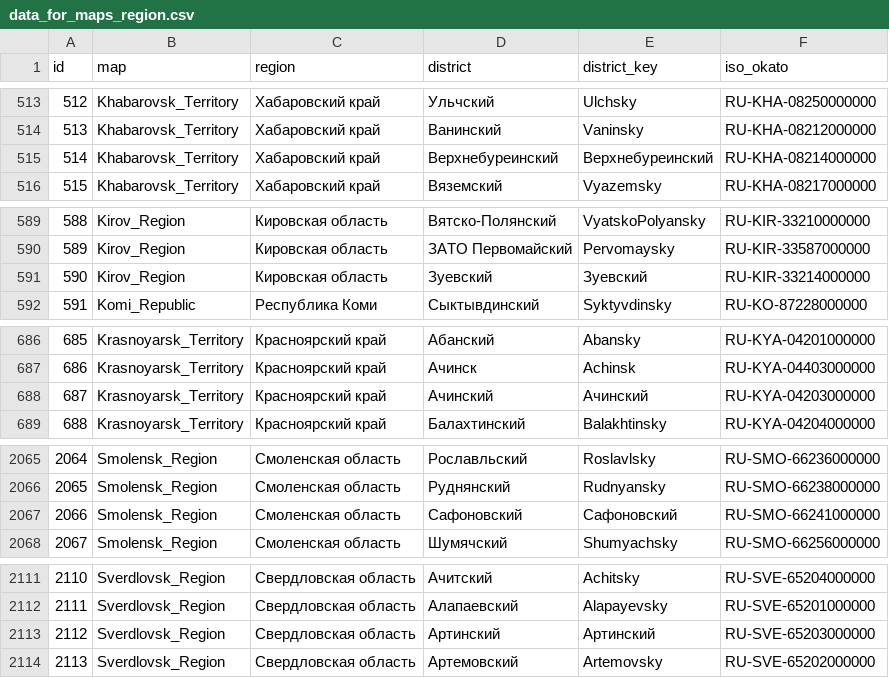
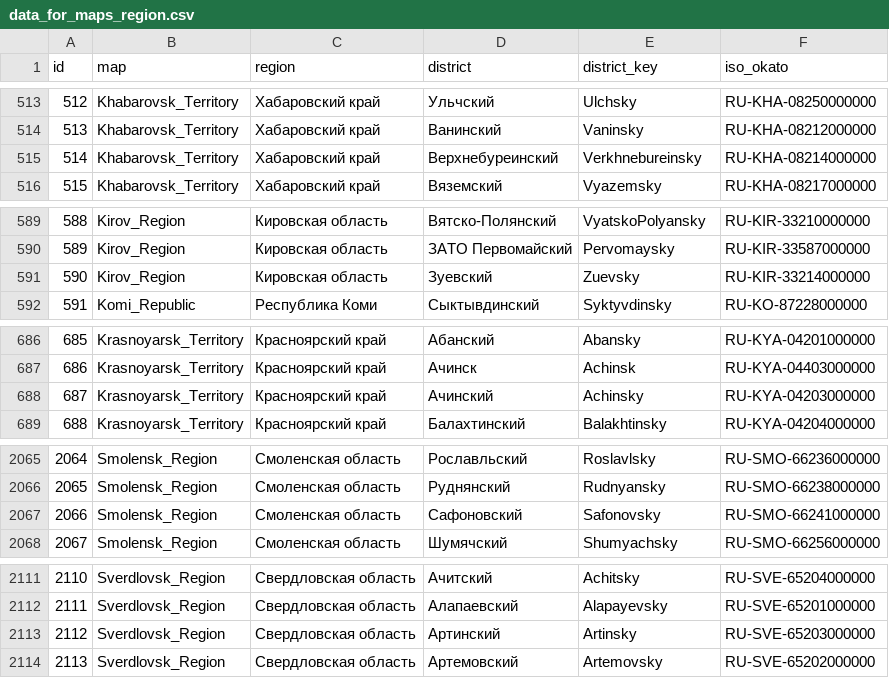
Before and after one commit to Expasys/ExpasysBIETLExample, a CSV file: QSProMaps/data_for_maps_region.csv, drawn as a sheet; only a part is shown, gaps mark what is left out; the diff covers the shown part only.

```diff
--- a/QSProMaps/data_for_maps_region.csv
+++ b/QSProMaps/data_for_maps_region.csv
@@ -514,3 +514,3 @@ id,map,region,district,district_key,iso_okato
 513,Khabarovsk_Territory,Хабаровский край,Ванинский,Vaninsky,RU-KHA-08212000000
-514,Khabarovsk_Territory,Хабаровский край,Верхнебуреинский,Верхнебуреинский,RU-KHA-08214000000
+514,Khabarovsk_Territory,Хабаровский край,Верхнебуреинский,Verkhnebureinsky,RU-KHA-08214000000
 515,Khabarovsk_Territory,Хабаровский край,Вяземский,Vyazemsky,RU-KHA-08217000000
@@ -590,3 +590,3 @@ id,map,region,district,district_key,iso_okato
 589,Kirov_Region,Кировская область,ЗАТО Первомайский,Pervomaysky,RU-KIR-33587000000
-590,Kirov_Region,Кировская область,Зуевский,Зуевский,RU-KIR-33214000000
+590,Kirov_Region,Кировская область,Зуевский,Zuevsky,RU-KIR-33214000000
 591,Komi_Republic,Республика Коми,Сыктывдинский,Syktyvdinsky,RU-KO-87228000000
@@ -687,3 +687,3 @@ id,map,region,district,district_key,iso_okato
 686,Krasnoyarsk_Territory,Красноярский край,Ачинск,Achinsk,RU-KYA-04403000000
-687,Krasnoyarsk_Territory,Красноярский край,Ачинский,Ачинский,RU-KYA-04203000000
+687,Krasnoyarsk_Territory,Красноярский край,Ачинский,Achinsky,RU-KYA-04203000000
 688,Krasnoyarsk_Territory,Красноярский край,Балахтинский,Balakhtinsky,RU-KYA-04204000000
@@ -2066,3 +2066,3 @@ id,map,region,district,district_key,iso_okato
 2065,Smolensk_Region,Смоленская область,Руднянский,Rudnyansky,RU-SMO-66238000000
-2066,Smolensk_Region,Смоленская область,Сафоновский,Сафоновский,RU-SMO-66241000000
+2066,Smolensk_Region,Смоленская область,Сафоновский,Safonovsky,RU-SMO-66241000000
 2067,Smolensk_Region,Смоленская область,Шумячский,Shumyachsky,RU-SMO-66256000000
@@ -2112,3 +2112,3 @@ id,map,region,district,district_key,iso_okato
 2111,Sverdlovsk_Region,Свердловская область,Алапаевский,Alapayevsky,RU-SVE-65201000000
-2112,Sverdlovsk_Region,Свердловская область,Артинский,Артинский,RU-SVE-65203000000
+2112,Sverdlovsk_Region,Свердловская область,Артинский,Artinsky,RU-SVE-65203000000
 2113,Sverdlovsk_Region,Свердловская область,Артемовский,Artemovsky,RU-SVE-65202000000
```
Also changed, not shown: 10 edited cells elsewhere in this file.
